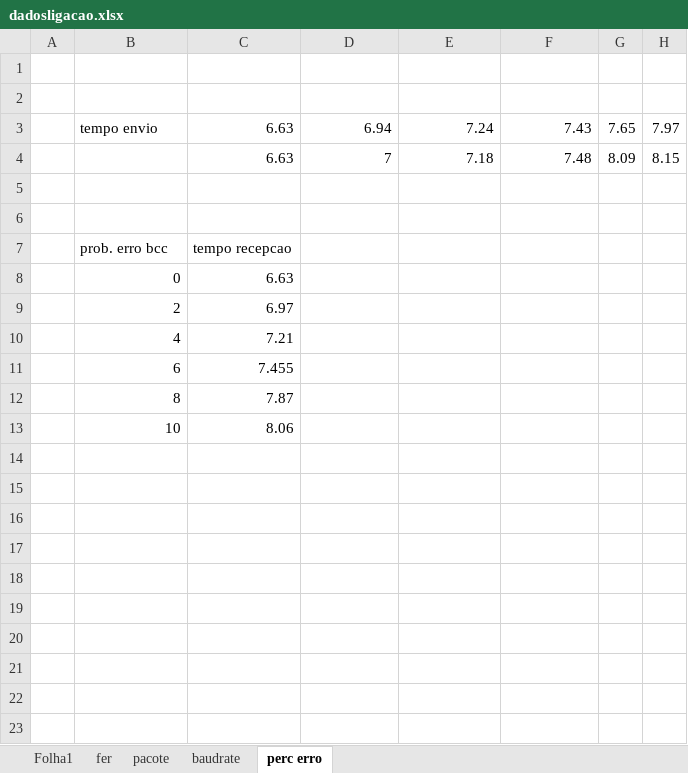
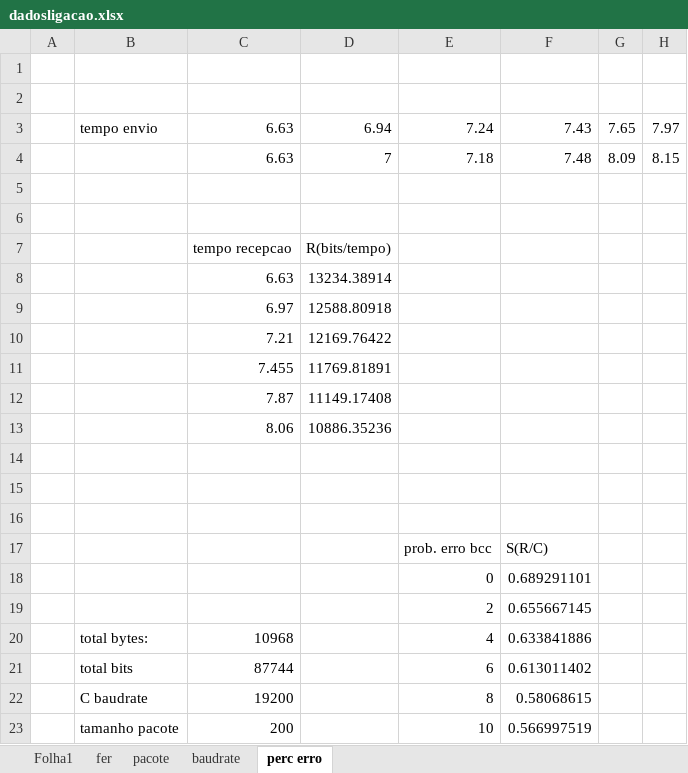
Before and after one commit to raulviana/FEUP-RCOM, an Excel workbook: trabalho1/docs/dadosligacao.xlsx, sheet perc erro, drawn as a sheet; values as stored, in another font and other column widths than the file's, no borders; charts and pictures not drawn; removed rows and columns are numbered as before the commit, all else as after; the diff names each change by its address in the sheet, - before the commit and + after, or states it on an @@ line.

```diff
--- a/trabalho1/docs/dadosligacao.xlsx (sheet perc erro)
+++ b/trabalho1/docs/dadosligacao.xlsx (sheet perc erro)
-row 7:  | prob. erro bcc | tempo recepcao
-row 8:  | 0 | 6.63
-row 9:  | 2 | 6.97
-row 10:  | 4 | 7.21
+row 7:  |  | tempo recepcao | R(bits/tempo)
+row 8:  |  | 6.63 | 13234.38914
+row 9:  |  | 6.97 | 12588.80918
+row 10:  |  | 7.21 | 12169.76422
+row 11:  |  | 7.455 | 11769.81891
+row 12:  |  | 7.87 | 11149.17408
+row 13:  |  | 8.06 | 10886.35236
-row 14:  | 6 | 7.455
+row 14: (empty)
-row 15:  | 8 | 7.87
+row 15: (empty)
-row 16:  | 10 | 8.06
+row 16: (empty)
+row 17:  |  |  |  | prob. erro bcc | S(R/C)
+row 18:  |  |  |  | 0 | 0.689291101
+row 19:  |  |  |  | 2 | 0.655667145
+row 20:  | total bytes: | 10968 |  | 4 | 0.633841886
+row 21:  | total bits | 87744 |  | 6 | 0.613011402
+row 22:  | C baudrate | 19200 |  | 8 | 0.58068615
+row 23:  | tamanho pacote | 200 |  | 10 | 0.566997519
```
Also changed, not shown: sheet pacote, sheet fer, sheet baudrate, charts or pictures, 1 other file.
